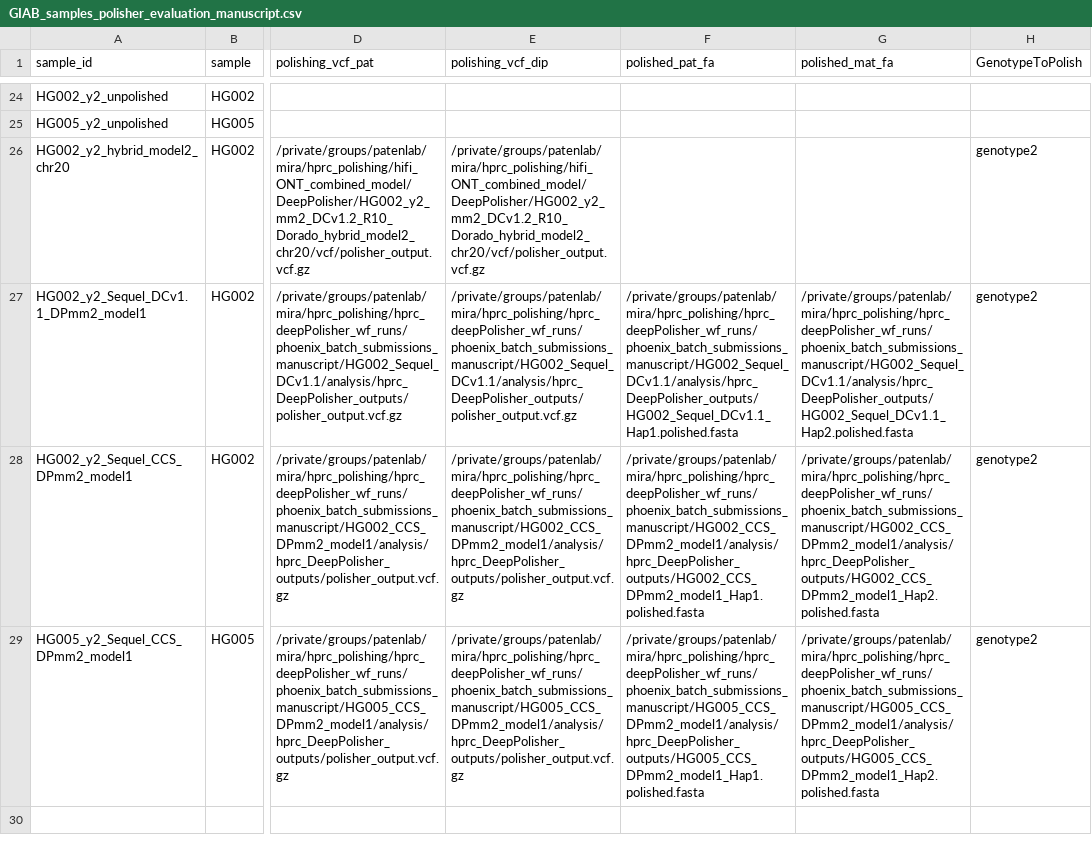
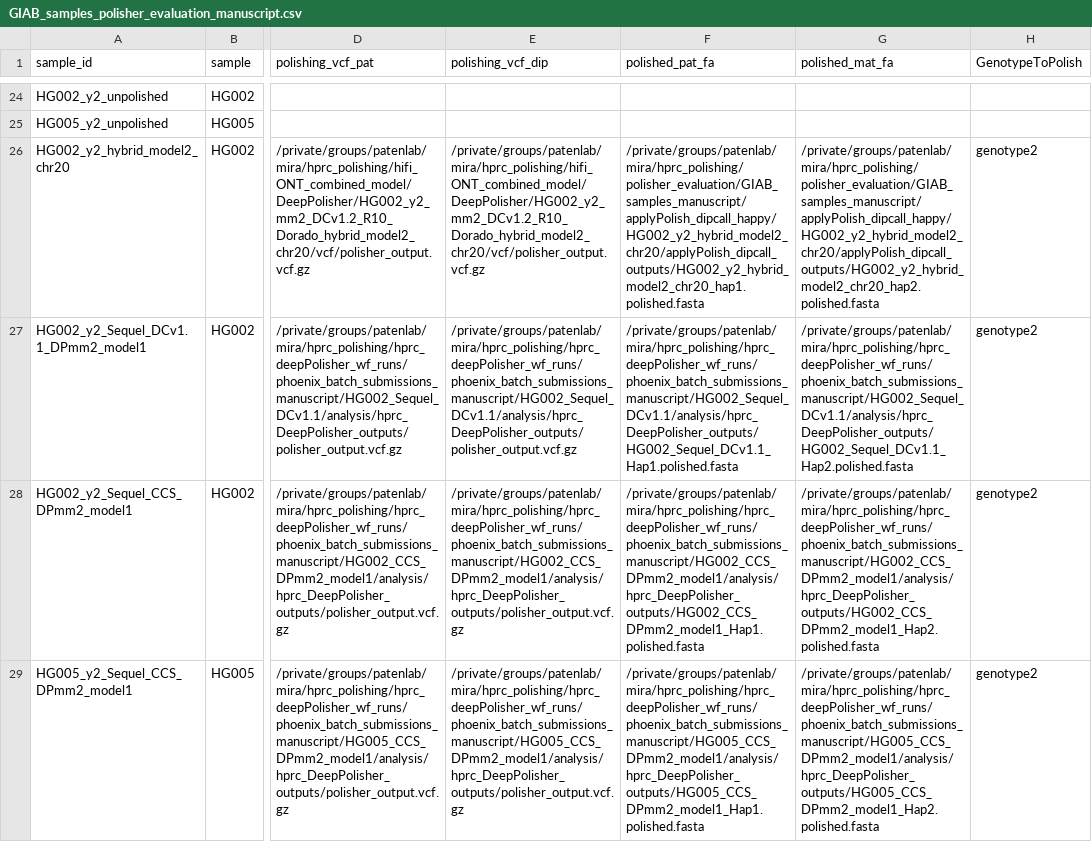
Before and after one commit to miramastoras/phoenix_batch_submissions, a CSV file: polishing/hprc_polishing_QC_no_meryl/GIAB_samples_DP_manuscript/GIAB_samples_polisher_evaluation_manuscript.csv, drawn as a sheet; only a part is shown, gaps mark what is left out; the diff names each change by its address in the sheet, - before the commit and + after, or states it on an @@ line.

Commit message:
chr20 hybrid

```diff
--- a/polishing/hprc_polishing_QC_no_meryl/GIAB_samples_DP_manuscript/GIAB_samples_polisher_evaluation_manuscript.csv
+++ b/polishing/hprc_polishing_QC_no_meryl/GIAB_samples_DP_manuscript/GIAB_samples_polisher_evaluation_manuscript.csv
-F26 (polished_pat_fa): (empty)
+F26 (polished_pat_fa): /private/groups/patenlab/mira/hprc_polishing/polisher_evaluation/GIAB_samples_manuscript/applyPolish_dipcall_happy/HG002_y2_hybrid_model2_chr20/applyPolish_dipcall_outputs/HG002_y2_hybrid_model2_chr20_hap1.polished.fasta
-G26 (polished_mat_fa): (empty)
+G26 (polished_mat_fa): /private/groups/patenlab/mira/hprc_polishing/polisher_evaluation/GIAB_samples_manuscript/applyPolish_dipcall_happy/HG002_y2_hybrid_model2_chr20/applyPolish_dipcall_outputs/HG002_y2_hybrid_model2_chr20_hap2.polished.fasta
```
Also changed, not shown: 2 other files.
